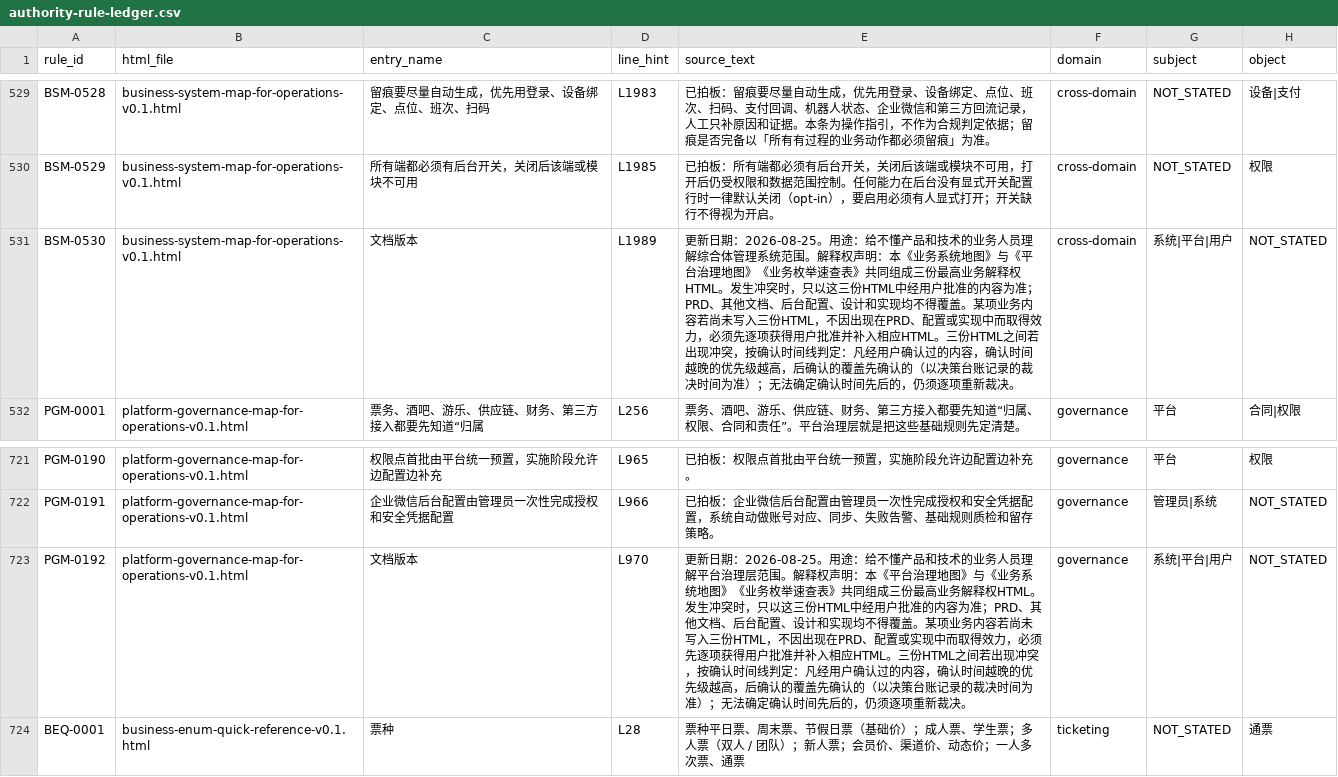
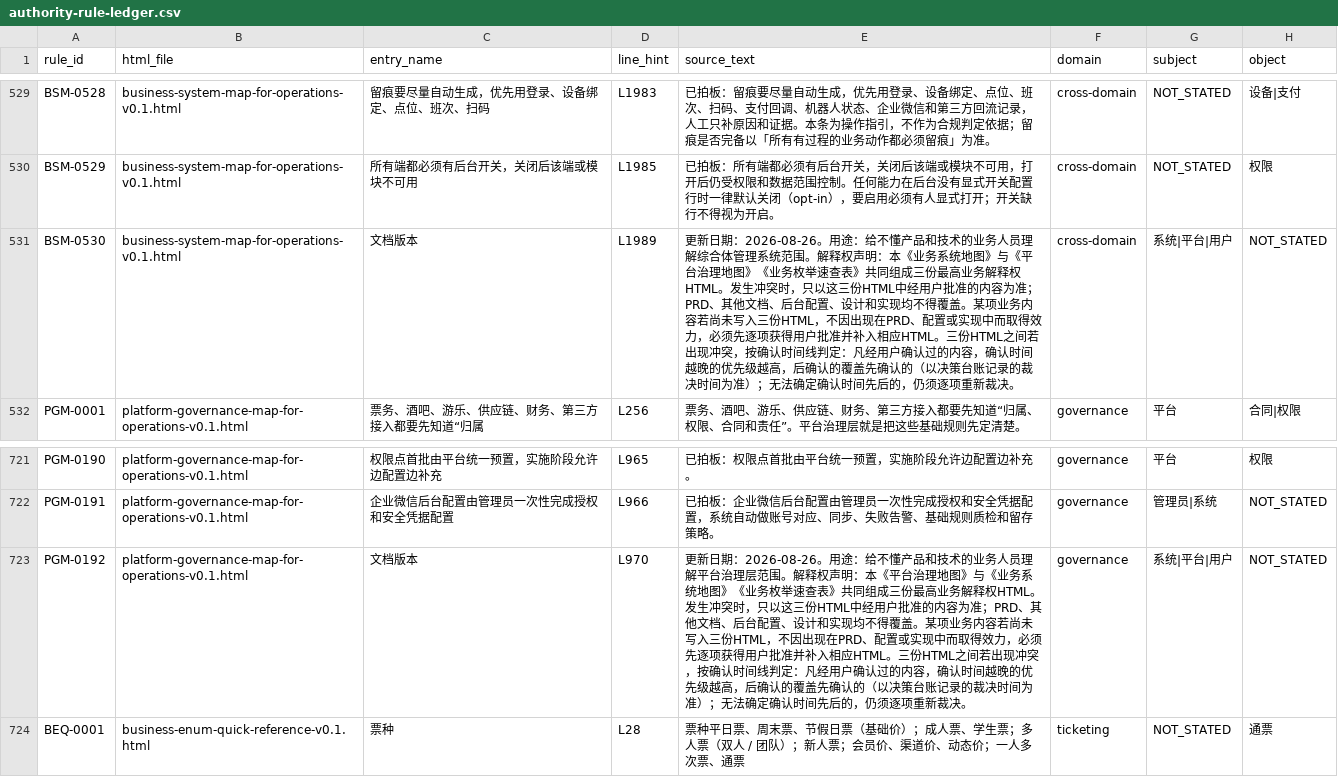
Before and after one commit to jxh1979/mall, a CSV file: docs/prd-audit/authority-rule-ledger.csv, drawn as a sheet; only a part is shown, gaps mark what is left out; the diff names each change by its address in the sheet, - before the commit and + after, or states it on an @@ line.

```diff
--- a/docs/prd-audit/authority-rule-ledger.csv
+++ b/docs/prd-audit/authority-rule-ledger.csv
-E531 (source_text): …新日期：2026-08-25。用途：…
+E531 (source_text): …新日期：2026-08-26。用途：…
-E723 (source_text): …新日期：2026-08-25。用途：…
+E723 (source_text): …新日期：2026-08-26。用途：…
```
Also changed, not shown: docs/prd-audit/entry-registry.csv, 4 other files.
